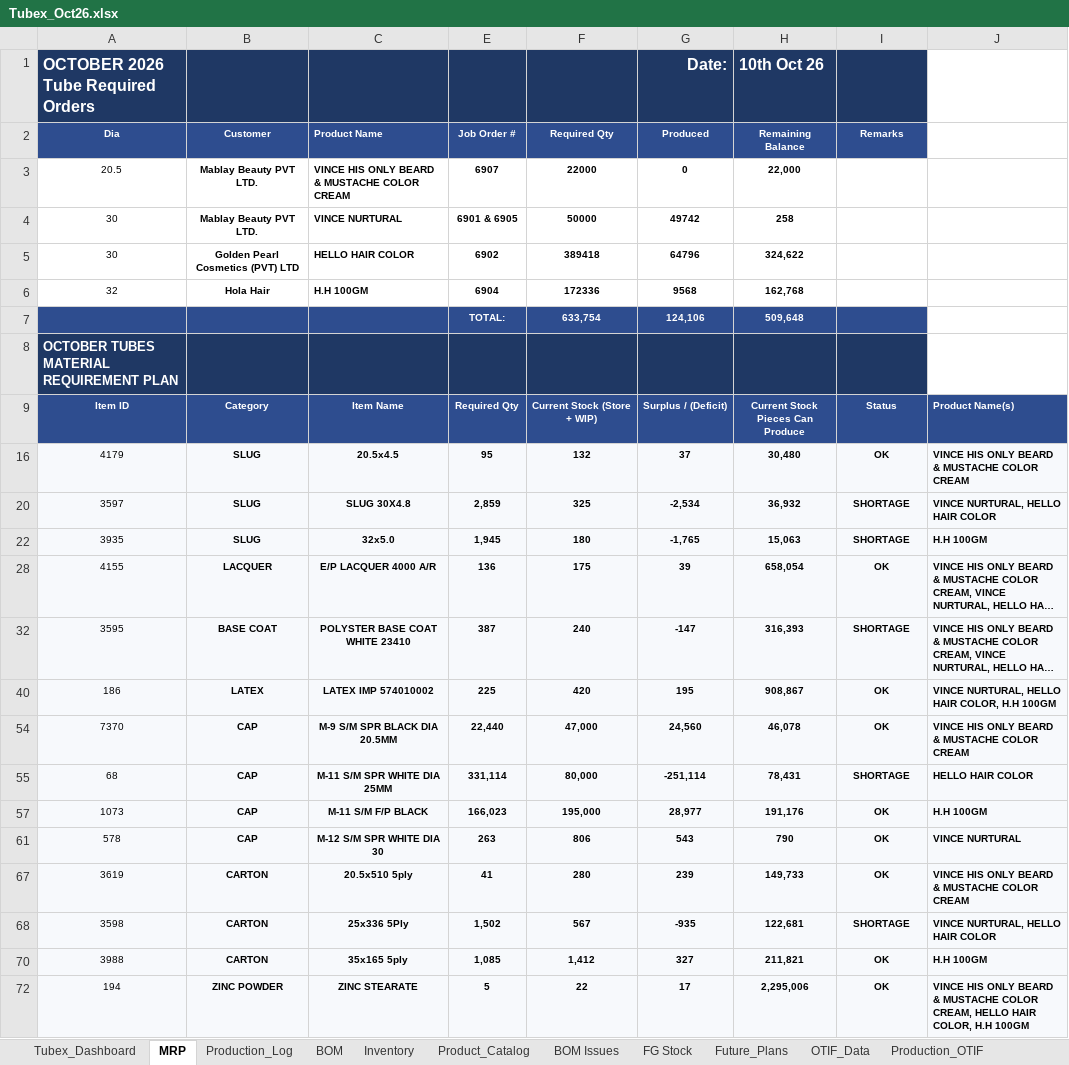
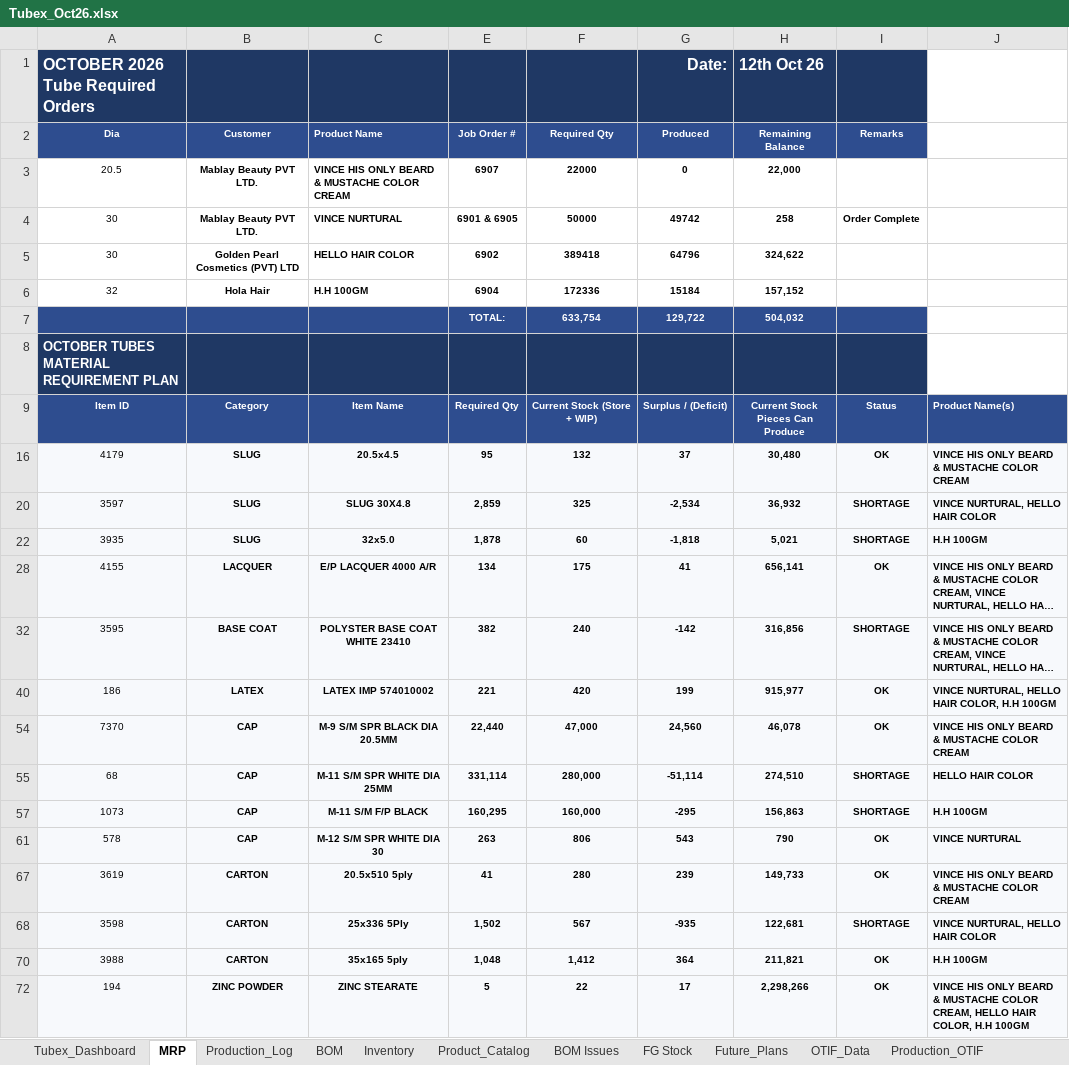
Before and after one commit to ckndr/alpha-containers, an Excel workbook: Tubex_Oct26.xlsx, sheet MRP, drawn as a sheet; only a part is shown; long unchanged cells end in …; values as stored, in another font and other column widths than the file's, no borders; conditional formats not drawn; the diff covers the shown part only; the diff names each change by its address in the sheet, - before the commit and + after, or states it on an @@ line.

```diff
--- a/Tubex_Oct26.xlsx (sheet MRP)
+++ b/Tubex_Oct26.xlsx (sheet MRP)
-H1: 10th Oct 26
+H1: 12th Oct 26
-I4: (empty)
+I4: Order Complete
-G6: 9568
+G6: 15184
-H6: 162,768
+H6: 157,152
-G7: 124,106
+G7: 129,722
-H7: 509,648
+H7: 504,032
-E22: 1,945
+E22: 1,878
-F22: 180
+F22: 60
-G22: -1,765
+G22: -1,818
-H22: 15,063
+H22: 5,021
-E28: 136
+E28: 134
-G28: 39
+G28: 41
-H28: 658,054
+H28: 656,141
-E32: 387
+E32: 382
-G32: -147
+G32: -142
-H32: 316,393
+H32: 316,856
-E40: 225
+E40: 221
-G40: 195
+G40: 199
-H40: 908,867
+H40: 915,977
-F55: 80,000
+F55: 280,000
-G55: -251,114
+G55: -51,114
-H55: 78,431
+H55: 274,510
-E57: 166,023
+E57: 160,295
-F57: 195,000
+F57: 160,000
-G57: 28,977
+G57: -295
-H57: 191,176
+H57: 156,863
-I57: OK
+I57: SHORTAGE
-E70: 1,085
+E70: 1,048
-G70: 327
+G70: 364
-H72: 2,295,006
+H72: 2,298,266
```
Also changed, not shown: 19 edited cells elsewhere in this sheet, sheet Tubex_Dashboard, sheet Production_Log, sheet Inventory, formulas that keep their value, hidden cells, 4 other files.
